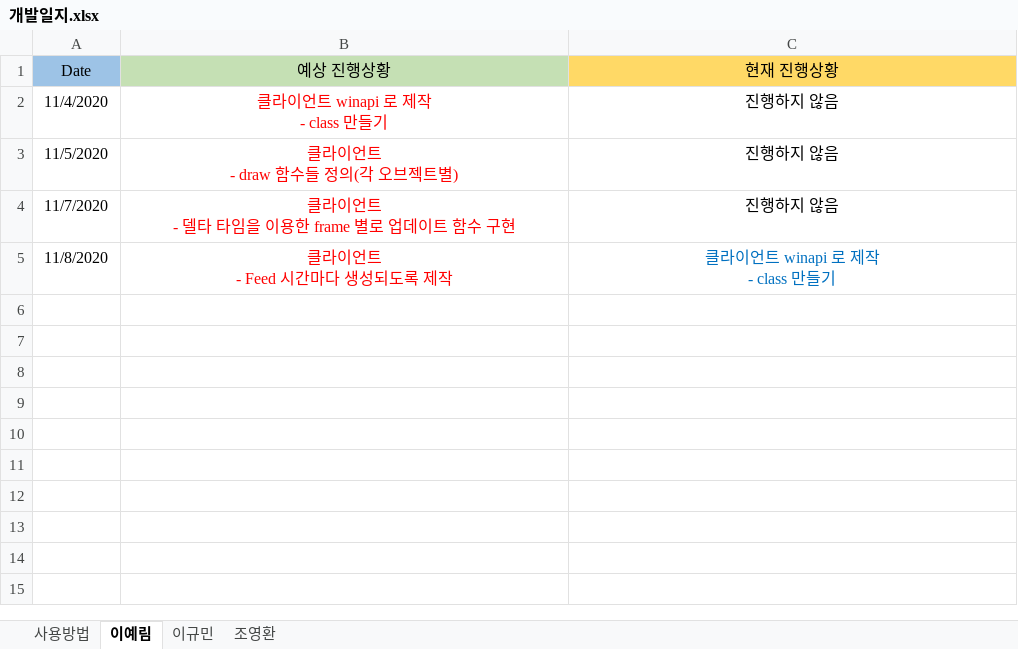
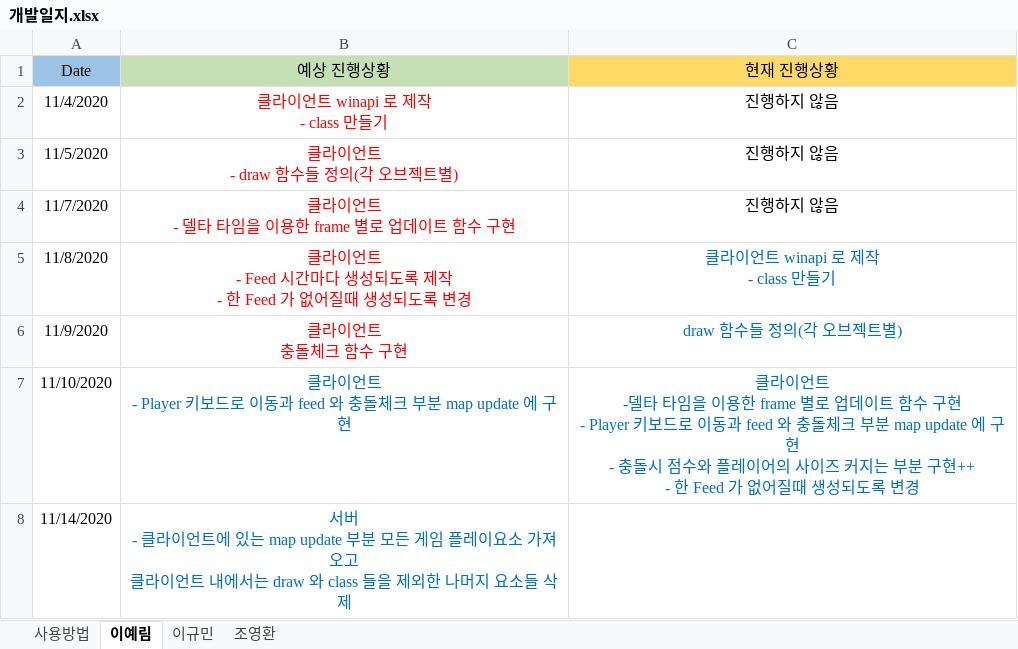
Before and after one commit to YerimYerim/NGP_Agario, an Excel workbook: 개발일지.xlsx, sheet 이예림, drawn as a sheet; values as stored, in another font and other column widths than the file's, no borders; ↵ is a line break in a cell; the diff names each change by its address in the sheet, - before the commit and + after, or states it on an @@ line.

Commit message:
개발일지 작성

```diff
--- a/개발일지.xlsx (sheet 이예림)
+++ b/개발일지.xlsx (sheet 이예림)
-B5 (예상 진행상황): 클라이언트 ↵ - Feed 시간마다 생성되도록 제작
+B5 (예상 진행상황): 클라이언트 ↵ - Feed 시간마다 생성되도록 제작 ↵ - 한 Feed 가 없어질때 생성되도록 변경
+row 6: 11/9/2020 | 클라이언트 ↵ 충돌체크 함수 구현 | draw 함수들 정의(각 오브젝트별)
+row 7: 11/10/2020 | 클라이언트 ↵ - Player 키보드로 이동과 feed 와 충돌체크 부분 map update 에 구현 | 클라이언트 ↵ -델타 타임을 이용한 frame 별로 업데이트 함수 구현 ↵ - Player 키보드로 이동과 feed 와 충돌체크 부분 map update 에 구현 ↵ - 충돌시 점수와 플레이어의 사이즈 커지는 부분 구현++ ↵ - 한 Feed 가 없어질때 생성되도록 변경
+row 8: 11/14/2020 | 서버 ↵ - 클라이언트에 있는 map update 부분 모든 게임 플레이요소 가져오고 ↵ 클라이언트 내에서는 draw 와 class 들을 제외한 나머지 요소들 삭제
```
